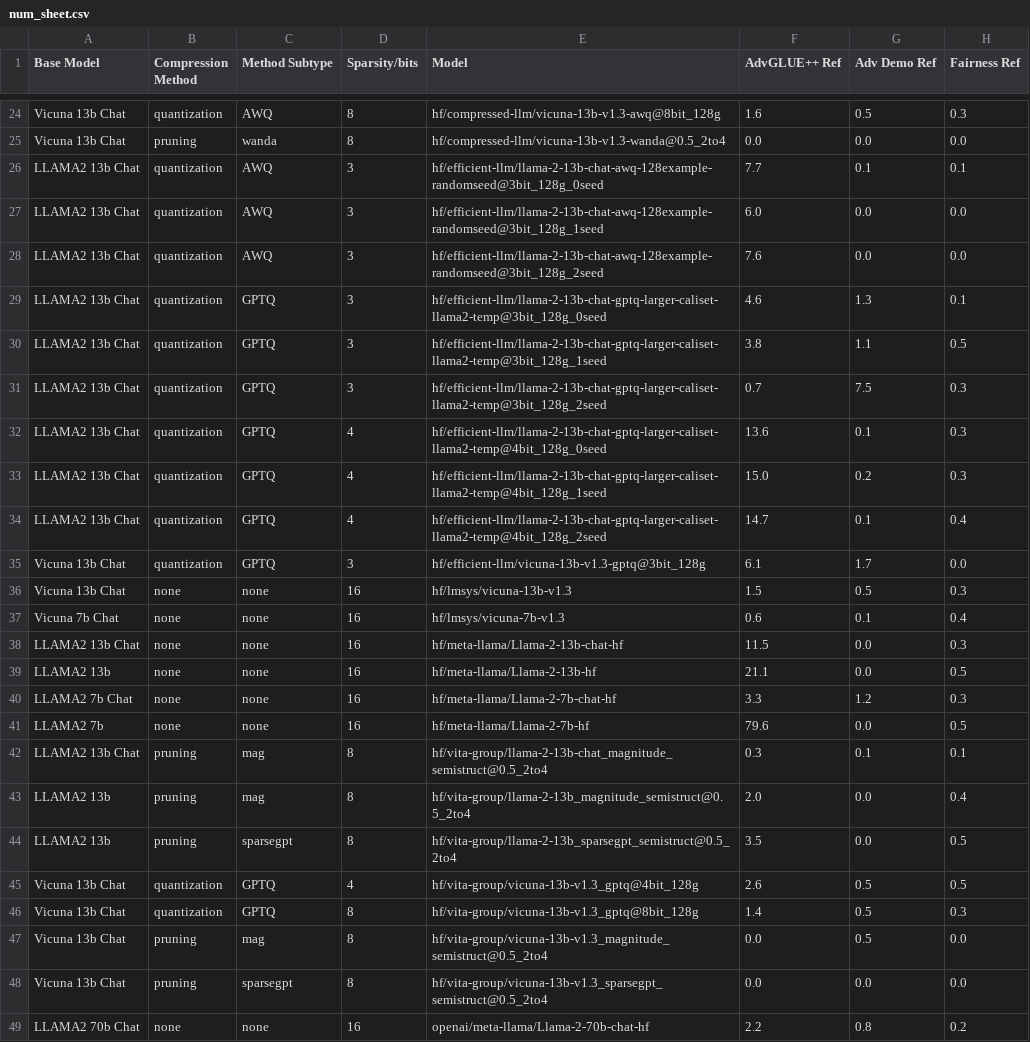
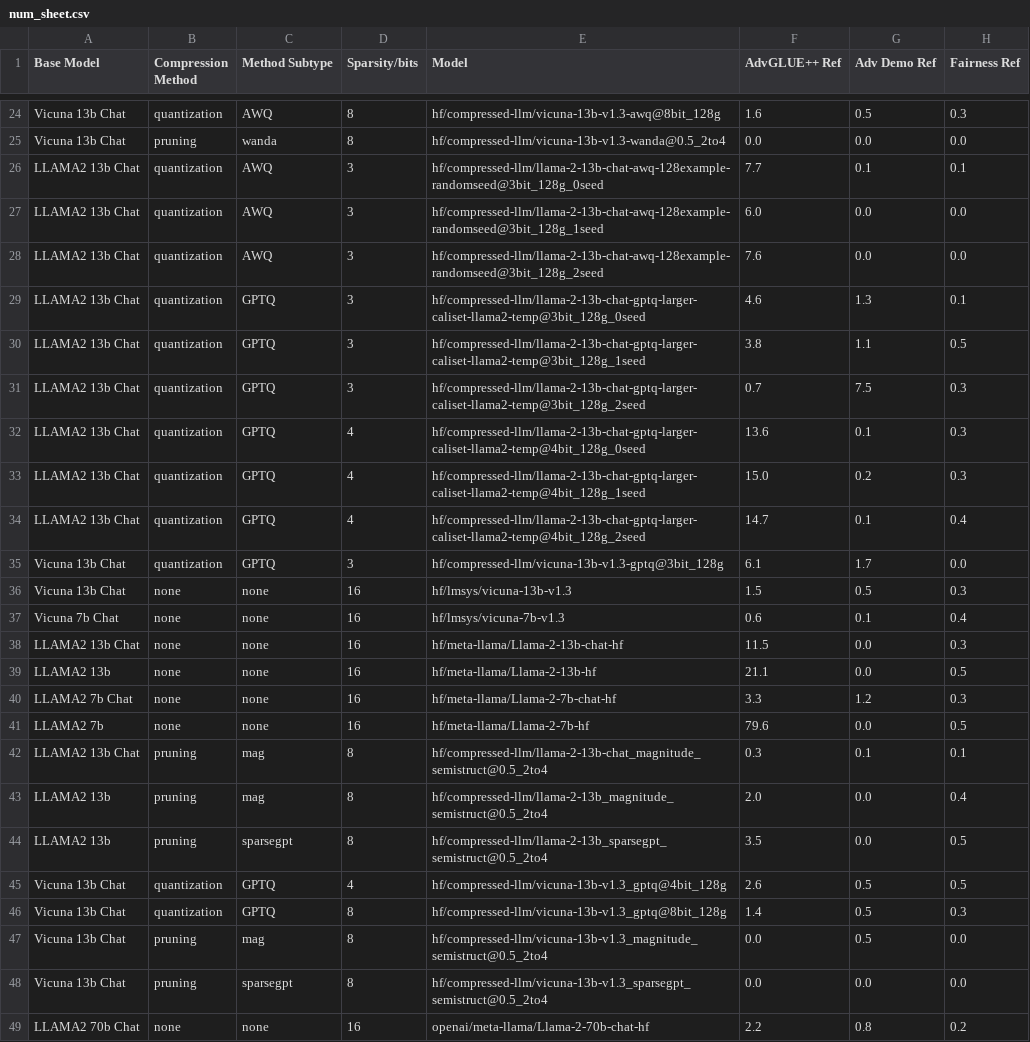
Before and after one commit to decoding-comp-trust/decoding-comp-trust.github.io, a CSV file: static/csv/num_sheet.csv, drawn as a sheet; only a part is shown, gaps mark what is left out; the diff names each change by its address in the sheet, - before the commit and + after, or states it on an @@ line.

Commit message:
Change link name

```diff
--- a/static/csv/num_sheet.csv
+++ b/static/csv/num_sheet.csv
-E26 (Model): hf/efficient-llm/llama-2-13b-chat-awq-128example-randomseed@3bit_128g_0seed
+E26 (Model): hf/compressed-llm/llama-2-13b-chat-awq-128example-randomseed@3bit_128g_0seed
-E27 (Model): hf/efficient-llm/llama-2-13b-chat-awq-128example-randomseed@3bit_128g_1seed
+E27 (Model): hf/compressed-llm/llama-2-13b-chat-awq-128example-randomseed@3bit_128g_1seed
-E28 (Model): hf/efficient-llm/llama-2-13b-chat-awq-128example-randomseed@3bit_128g_2seed
+E28 (Model): hf/compressed-llm/llama-2-13b-chat-awq-128example-randomseed@3bit_128g_2seed
-E29 (Model): hf/efficient-llm/llama-2-13b-chat-gptq-larger-caliset-llama2-temp@3bit_128g_0seed
+E29 (Model): hf/compressed-llm/llama-2-13b-chat-gptq-larger-caliset-llama2-temp@3bit_128g_0seed
-E30 (Model): hf/efficient-llm/llama-2-13b-chat-gptq-larger-caliset-llama2-temp@3bit_128g_1seed
+E30 (Model): hf/compressed-llm/llama-2-13b-chat-gptq-larger-caliset-llama2-temp@3bit_128g_1seed
-E31 (Model): hf/efficient-llm/llama-2-13b-chat-gptq-larger-caliset-llama2-temp@3bit_128g_2seed
+E31 (Model): hf/compressed-llm/llama-2-13b-chat-gptq-larger-caliset-llama2-temp@3bit_128g_2seed
-E32 (Model): hf/efficient-llm/llama-2-13b-chat-gptq-larger-caliset-llama2-temp@4bit_128g_0seed
+E32 (Model): hf/compressed-llm/llama-2-13b-chat-gptq-larger-caliset-llama2-temp@4bit_128g_0seed
-E33 (Model): hf/efficient-llm/llama-2-13b-chat-gptq-larger-caliset-llama2-temp@4bit_128g_1seed
+E33 (Model): hf/compressed-llm/llama-2-13b-chat-gptq-larger-caliset-llama2-temp@4bit_128g_1seed
-E34 (Model): hf/efficient-llm/llama-2-13b-chat-gptq-larger-caliset-llama2-temp@4bit_128g_2seed
+E34 (Model): hf/compressed-llm/llama-2-13b-chat-gptq-larger-caliset-llama2-temp@4bit_128g_2seed
-E35 (Model): hf/efficient-llm/vicuna-13b-v1.3-gptq@3bit_128g
+E35 (Model): hf/compressed-llm/vicuna-13b-v1.3-gptq@3bit_128g
-E42 (Model): hf/vita-group/llama-2-13b-chat_magnitude_semistruct@0.5_2to4
+E42 (Model): hf/compressed-llm/llama-2-13b-chat_magnitude_semistruct@0.5_2to4
-E43 (Model): hf/vita-group/llama-2-13b_magnitude_semistruct@0.5_2to4
+E43 (Model): hf/compressed-llm/llama-2-13b_magnitude_semistruct@0.5_2to4
-E44 (Model): hf/vita-group/llama-2-13b_sparsegpt_semistruct@0.5_2to4
+E44 (Model): hf/compressed-llm/llama-2-13b_sparsegpt_semistruct@0.5_2to4
-E45 (Model): hf/vita-group/vicuna-13b-v1.3_gptq@4bit_128g
+E45 (Model): hf/compressed-llm/vicuna-13b-v1.3_gptq@4bit_128g
-E46 (Model): hf/vita-group/vicuna-13b-v1.3_gptq@8bit_128g
+E46 (Model): hf/compressed-llm/vicuna-13b-v1.3_gptq@8bit_128g
-E47 (Model): hf/vita-group/vicuna-13b-v1.3_magnitude_semistruct@0.5_2to4
+E47 (Model): hf/compressed-llm/vicuna-13b-v1.3_magnitude_semistruct@0.5_2to4
-E48 (Model): hf/vita-group/vicuna-13b-v1.3_sparsegpt_semistruct@0.5_2to4
+E48 (Model): hf/compressed-llm/vicuna-13b-v1.3_sparsegpt_semistruct@0.5_2to4
```
